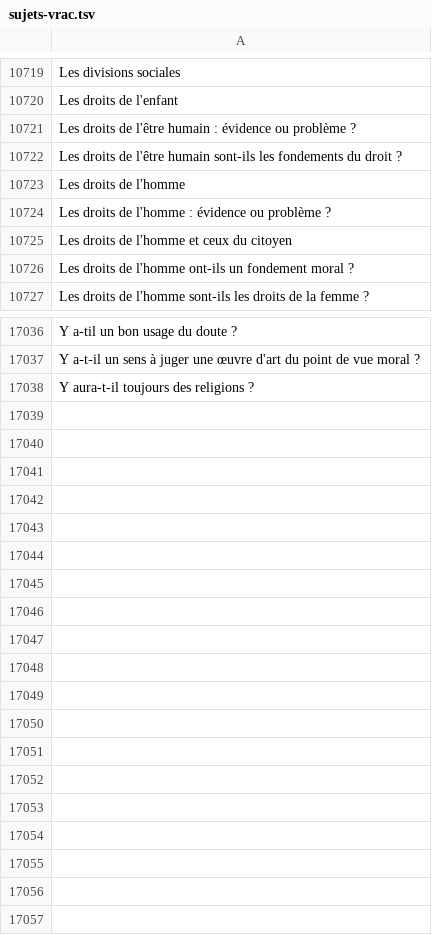
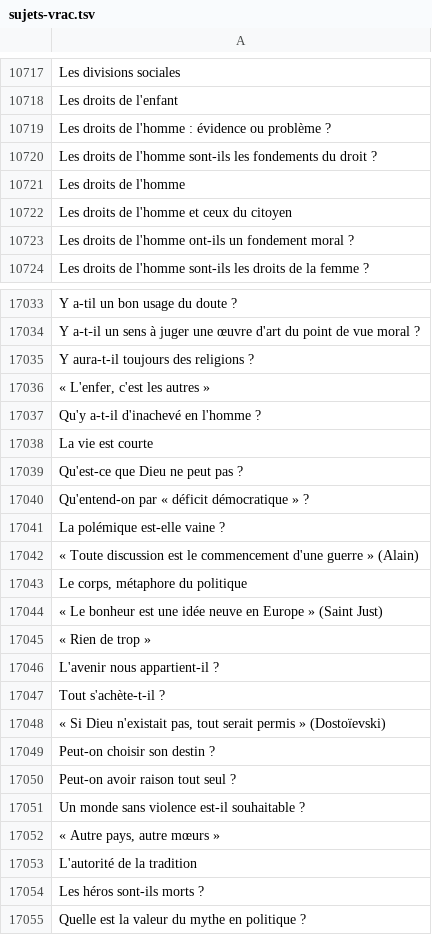
Before and after one commit to eyssette/sujets-philosophie, a TSV file: data/sujets-vrac.tsv, drawn as a sheet; only a part is shown, gaps mark what is left out; the diff covers the shown part only.

Commit message:
Update sujets-vrac.tsv

```diff
--- a/data/sujets-vrac.tsv
+++ b/data/sujets-vrac.tsv
@@ -10720,6 +10718,5 @@ Les divisions sociales
 Les droits de l'enfant
-Les droits de l'être humain : évidence ou problème ?
-Les droits de l'être humain sont-ils les fondements du droit ?
-Les droits de l'homme
 Les droits de l'homme : évidence ou problème ?
+Les droits de l'homme sont-ils les fondements du droit ?
+Les droits de l'homme
 Les droits de l'homme et ceux du citoyen
@@ -17038 +17035,21 @@ Y a‑t‑il un sens à juger une œuvre d'art du point de vue moral ?
 Y aura-t-il toujours des religions ?
+« L'enfer, c'est les autres »
+Qu'y a-t-il d'inachevé en l'homme ?
+La vie est courte
+Qu'est-ce que Dieu ne peut pas ?
+Qu'entend-on par « déficit démocratique » ?
+La polémique est-elle vaine ?
+« Toute discussion est le commencement d'une guerre » (Alain)
+Le corps, métaphore du politique
+« Le bonheur est une idée neuve en Europe » (Saint Just)
+« Rien de trop »
+L'avenir nous appartient-il ?
+Tout s'achète-t-il ?
+« Si Dieu n'existait pas, tout serait permis » (Dostoïevski)
+Peut-on choisir son destin ?
+Peut-on avoir raison tout seul ?
+Un monde sans violence est-il souhaitable ?
+« Autre pays, autre mœurs »
+L'autorité de la tradition
+Les héros sont-ils morts ?
+Quelle est la valeur du mythe en politique ?
```
Also changed, not shown: 1 added row and 3 removed rows elsewhere in this file.
